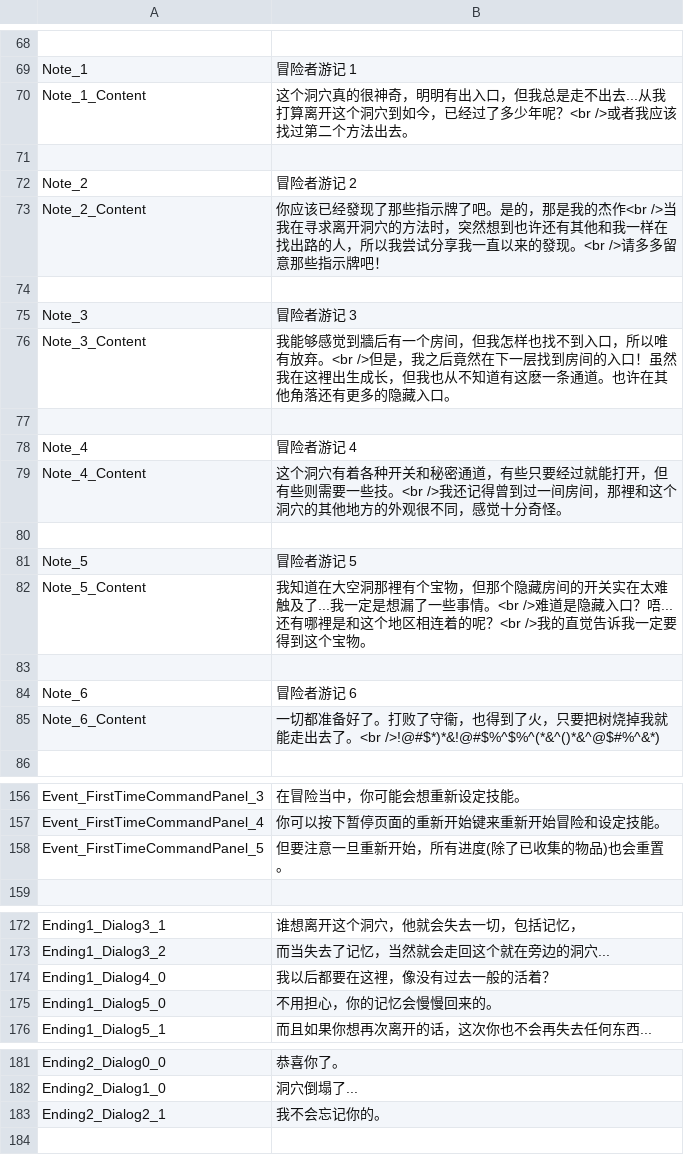
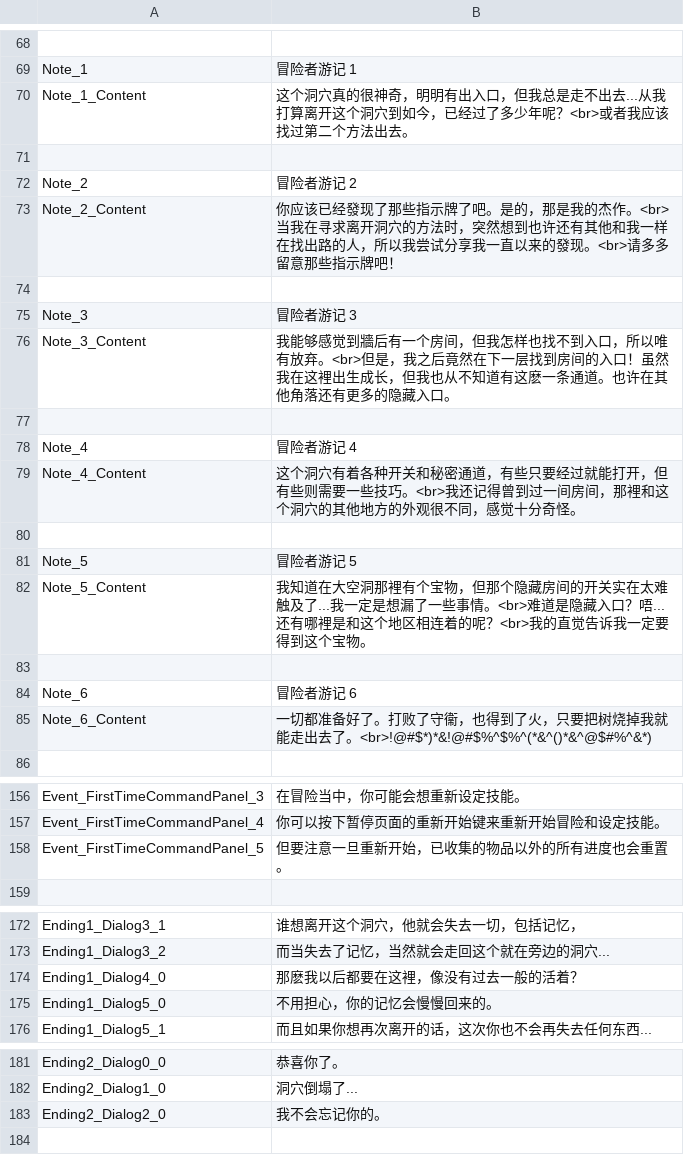
Before and after one commit to hihilkh/demo-game-unity-metroidvania, a TSV file: Metroidvania/Assets/StreamingAssets/Localization/zh-cn.tsv, drawn as a sheet; only a part is shown, gaps mark what is left out; the diff names each change by its address in the sheet, - before the commit and + after, or states it on an @@ line.

```diff
--- a/Metroidvania/Assets/StreamingAssets/Localization/zh-cn.tsv
+++ b/Metroidvania/Assets/StreamingAssets/Localization/zh-cn.tsv
-B70: …少年呢？<br />或者我应…
+B70: …少年呢？<br>或者我应…
-B73: …我的杰作<br />当我在寻求离开洞穴的方法时，突然想到也许还有其他和我一样在找出路的人，所以我尝试分享我一直以来的發现。<br />请多多留…
+B73: …我的杰作。<br>当我在寻求离开洞穴的方法时，突然想到也许还有其他和我一样在找出路的人，所以我尝试分享我一直以来的發现。<br>请多多留…
-B76: …有放弃。<br />但是，我…
+B76: …有放弃。<br>但是，我…
-B79: …要一些技。<br />我还记得…
+B79: …要一些技巧。<br>我还记得…
-B82: …些事情。<br />难道是隐藏入口？唔...还有哪裡是和这个地区相连着的呢？<br />我的直觉…
+B82: …些事情。<br>难道是隐藏入口？唔...还有哪裡是和这个地区相连着的呢？<br>我的直觉…
-B85: …出去了。<br />!@#$*)*&!@#$%^$%^(*&^()*&^@$#%^&*)
+B85: …出去了。<br>!@#$*)*&!@#$%^$%^(*&^()*&^@$#%^&*)
-B158: 但要注意一旦重新开始，所有进度(除了已收集的物品)也会重置。
+B158: 但要注意一旦重新开始，已收集的物品以外的所有进度也会重置。
-B174: 我以后都要在这裡，像没有过去一般的活着？
+B174: 那麽我以后都要在这裡，像没有过去一般的活着？
-A183: Ending2_Dialog2_1
+A183: Ending2_Dialog2_0
```
Also changed, not shown: Metroidvania/Assets/StreamingAssets/Localization/en-us.tsv, Metroidvania/Assets/StreamingAssets/Localization/zh-hk.tsv, 15 other files.
